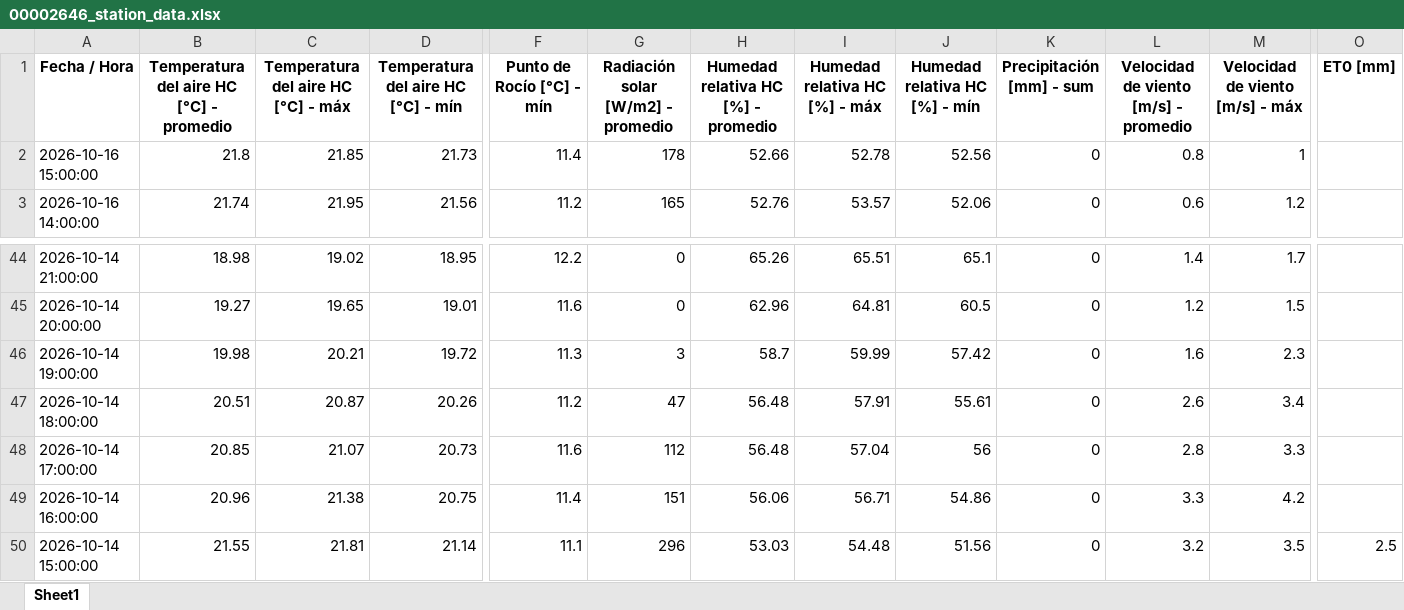
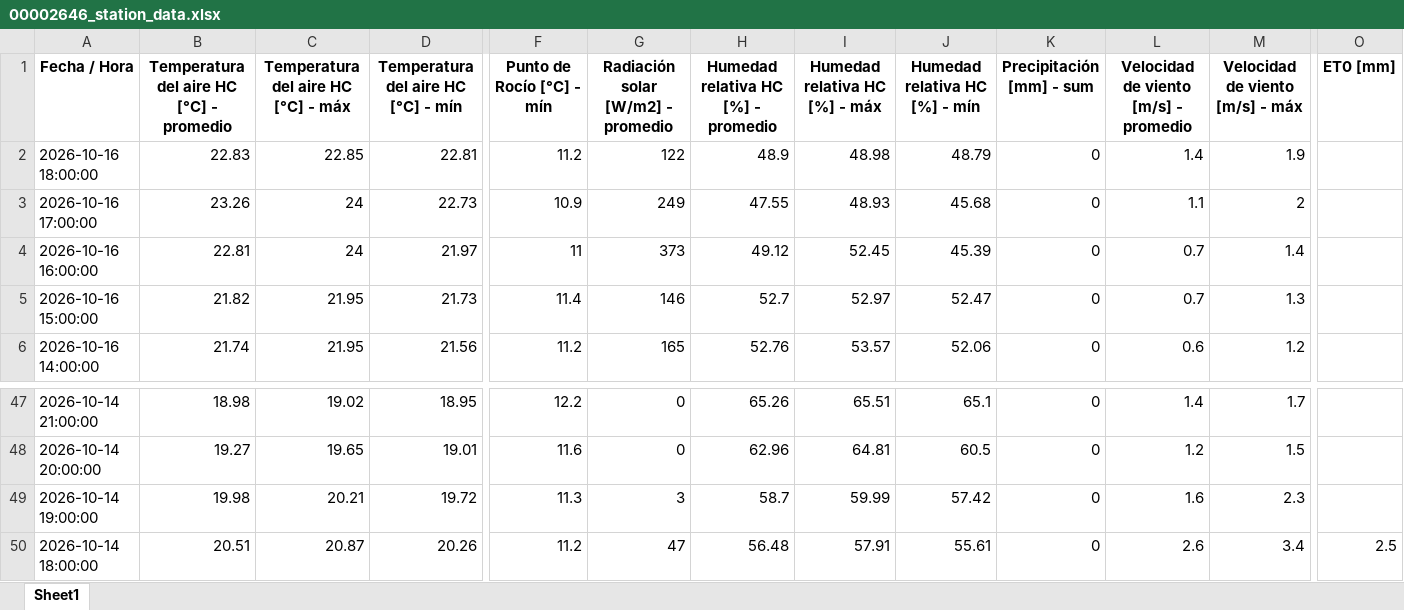
Before and after one commit to intasalta/imetos, an Excel workbook: 00002646_station_data.xlsx, sheet Sheet1, drawn as a sheet; only a part is shown, gaps mark what is left out; values as stored, in another font and other column widths than the file's, no borders; removed rows and columns are numbered as before the commit, all else as after; rows hold the shown columns only; the diff names each change by its address in the sheet, - before the commit and + after, or states it on an @@ line.

```diff
--- a/00002646_station_data.xlsx (sheet Sheet1)
+++ b/00002646_station_data.xlsx (sheet Sheet1)
+row 2: 2026-10-16 18:00:00 | 22.83 | 22.85 | 22.81 | 11.2 | 122 | 48.9 | 48.98 | 48.79 | 0 | 1.4 | 1.9
+row 3: 2026-10-16 17:00:00 | 23.26 | 24 | 22.73 | 10.9 | 249 | 47.55 | 48.93 | 45.68 | 0 | 1.1 | 2
+row 4: 2026-10-16 16:00:00 | 22.81 | 24 | 21.97 | 11 | 373 | 49.12 | 52.45 | 45.39 | 0 | 0.7 | 1.4
-B5: 21.8
+B5: 21.82
-C5: 21.85
+C5: 21.95
-G5: 178
+G5: 146
-H5: 52.66
+H5: 52.7
-I5 (Humedad relativa HC [%] - máx): 52.78
+I5 (Humedad relativa HC [%] - máx): 52.97
-J5 (Humedad relativa HC [%] - mín): 52.56
+J5 (Humedad relativa HC [%] - mín): 52.47
-L5: 0.8
+L5: 0.7
-M5 (Velocidad de viento [m/s] - máx): 1
+M5 (Velocidad de viento [m/s] - máx): 1.3
-O50 (ET0 [mm]): (empty)
+O50 (ET0 [mm]): 2.5
-row 48: 2026-10-14 17:00:00 | 20.85 | 21.07 | 20.73 | 11.6 | 112 | 56.48 | 57.04 | 56 | 0 | 2.8 | 3.3
-row 49: 2026-10-14 16:00:00 | 20.96 | 21.38 | 20.75 | 11.4 | 151 | 56.06 | 56.71 | 54.86 | 0 | 3.3 | 4.2
-row 50: 2026-10-14 15:00:00 | 21.55 | 21.81 | 21.14 | 11.1 | 296 | 53.03 | 54.48 | 51.56 | 0 | 3.2 | 3.5 | 2.5
```
Also changed, not shown: 00002586_station_data.xlsx, 4 other files.
